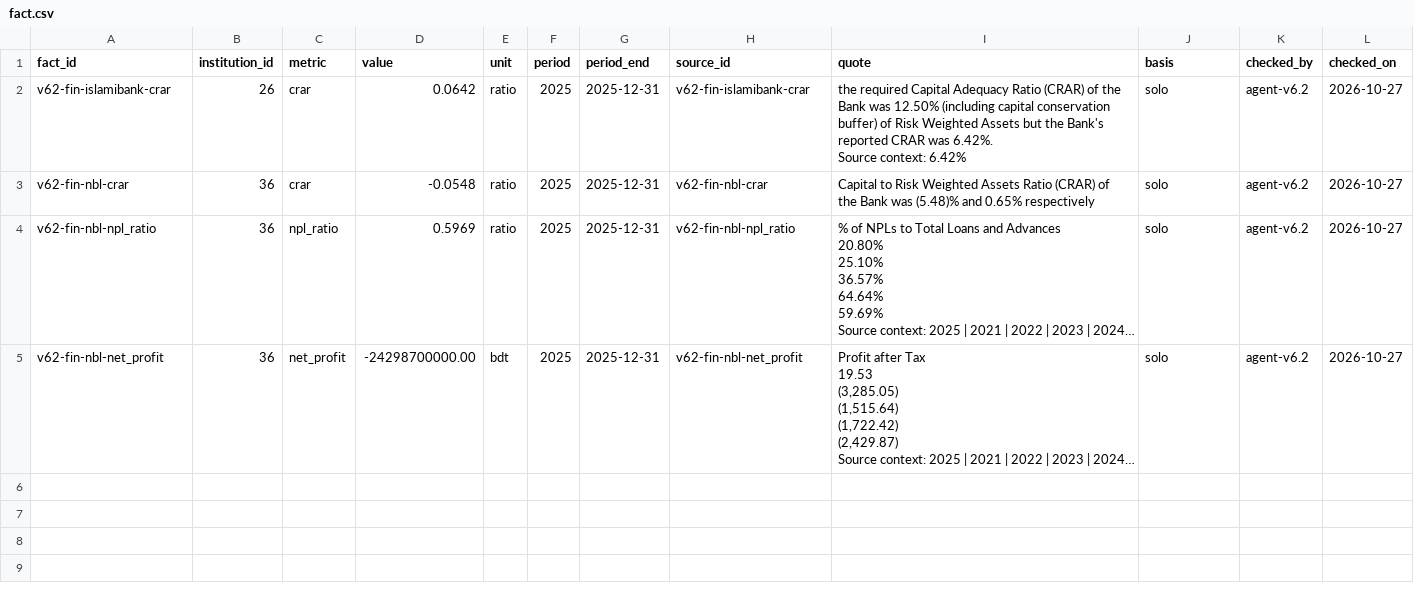
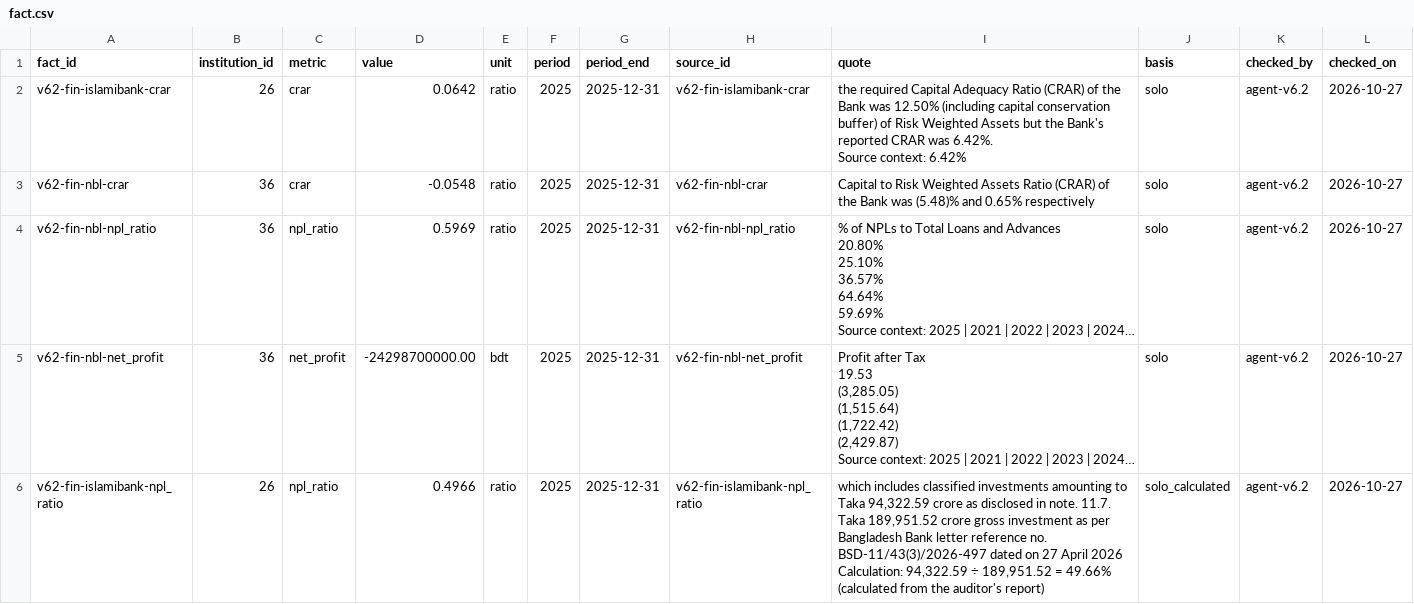
Before and after one commit to sjasumon/ilma, a CSV file: seed/incidents/fact.csv, drawn as a sheet; long unchanged cells end in …; ↵ is a line break in a cell; the diff names each change by its address in the sheet, - before the commit and + after, or states it on an @@ line.

```diff
--- a/seed/incidents/fact.csv
+++ b/seed/incidents/fact.csv
+row 6: v62-fin-islamibank-npl_ratio | 26 | npl_ratio | 0.4966 | ratio | 2025 | 2025-12-31 | v62-fin-islamibank-npl_ratio | which includes classified investments amounting to Taka 94,322.59 crore as disclosed in note. 11.7. ↵ Taka 189,951.52 crore gross investment as per Bangladesh Bank letter reference no. BSD-11/43(3)/2026-497 dated on 27 April 2026 ↵ Calculation: 94,322.59 ÷ 189,951.52 = 49.66% (calculated from the auditor's report) | solo_calculated | agent-v6.2 | 2026-10-27
```
Also changed, not shown: seed/incidents/source.csv, 51 other files.
